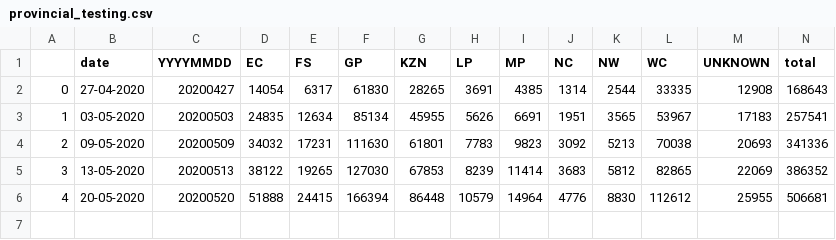
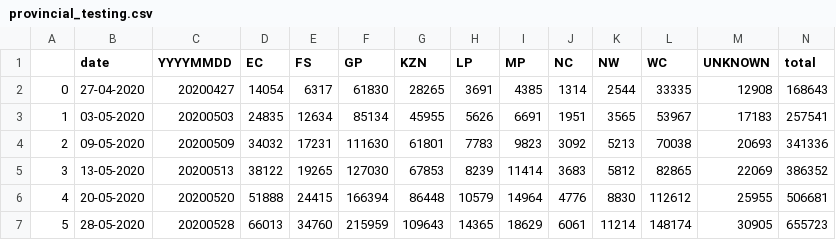
Before and after one commit to tshepojrampai/covid_dash, a CSV file: data/external/provincial_testing.csv, drawn as a sheet; only a part is shown; rows hold the shown columns only; the diff names each change by its address in the sheet, - before the commit and + after, or states it on an @@ line.

```diff
--- a/data/external/provincial_testing.csv
+++ b/data/external/provincial_testing.csv
+row 7: 5 | 28-05-2020 | 20200528 | 66013 | 34760 | 215959 | 109643 | 14365 | 18629 | 6061 | 11214 | 148174 | 30905 | 655723
```
Also changed, not shown: data/external/Covid_data.csv, data/external/SA_from_day1.csv, 5 other files.
